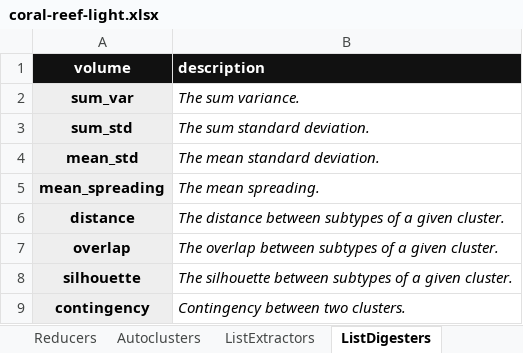
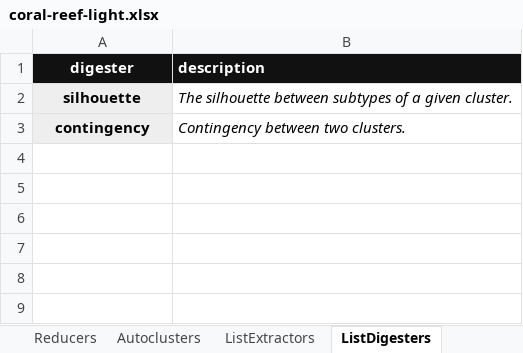
Before and after one commit to sound-scape-explorer/coral-sound-explorer, an Excel workbook: examples/campaigns/coral-reef-light/coral-reef-light.xlsx, sheet ListDigesters, drawn as a sheet; values as stored, in another font and other column widths than the file's, no borders; the diff names each change by its address in the sheet, - before the commit and + after, or states it on an @@ line.

Commit message:
fix(Examples/CoralReefLight): Remove unused extractors and digesters + Regenerate h5

```diff
--- a/examples/campaigns/coral-reef-light/coral-reef-light.xlsx (sheet ListDigesters)
+++ b/examples/campaigns/coral-reef-light/coral-reef-light.xlsx (sheet ListDigesters)
-A1: volume
+A1: digester
-row 2: sum_var | The sum variance.
-row 3: sum_std | The sum standard deviation.
-row 4: mean_std | The mean standard deviation.
-row 5: mean_spreading | The mean spreading.
-row 6: distance | The distance between subtypes of a given cluster.
-row 7: overlap | The overlap between subtypes of a given cluster.
```
Also changed, not shown: sheet ListExtractors, sheet Help, 1 other file.
